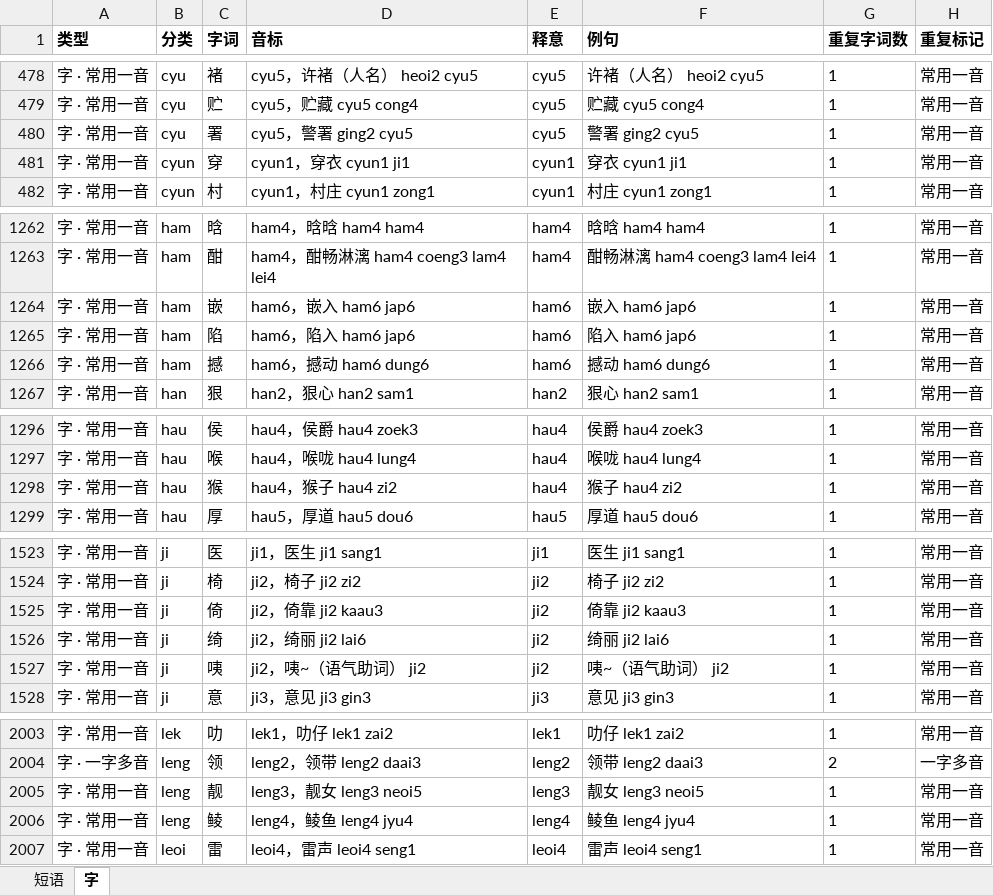
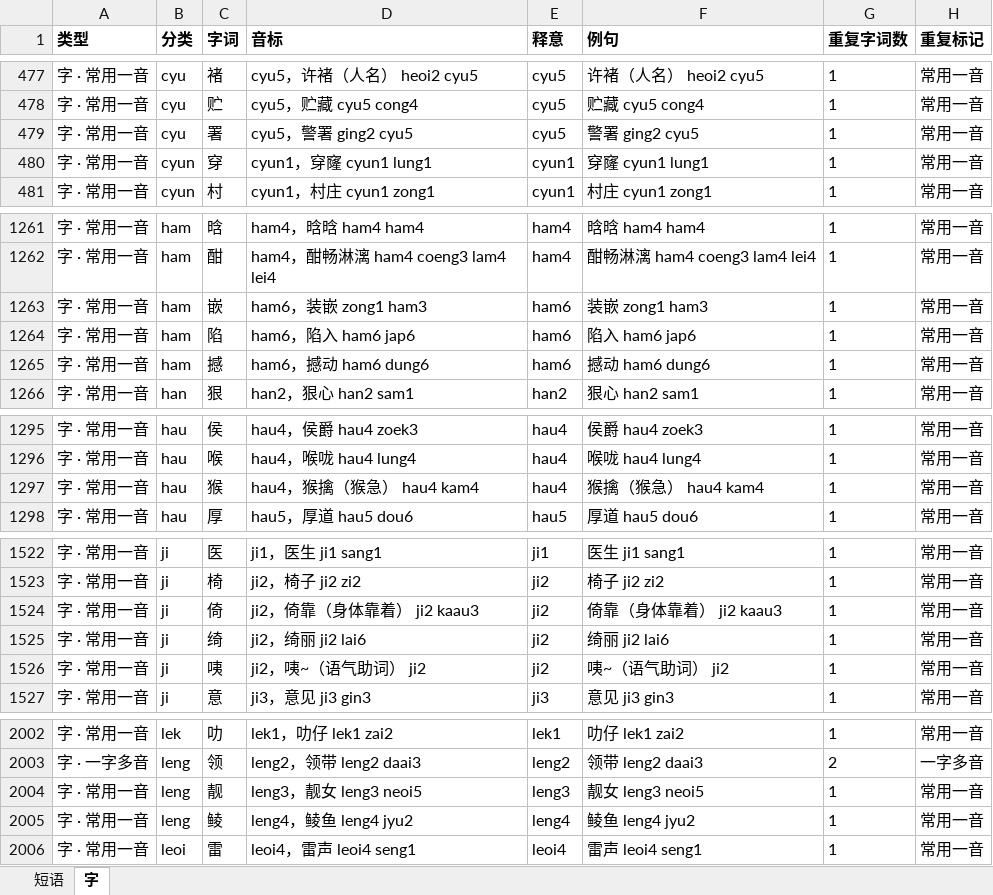
Before and after one commit to viewnn/wordcards, an Excel workbook: dict.xlsx, sheet 字, drawn as a sheet; only a part is shown, gaps mark what is left out; values as stored, in another font and other column widths than the file's, no borders; addresses are those after the commit; the diff covers the shown part only; the diff names each change by its address in the sheet, - before the commit and + after, or states it on an @@ line.

```diff
--- a/dict.xlsx (sheet 字)
+++ b/dict.xlsx (sheet 字)
-D480 (音标): cyun1，穿衣 cyun1 ji1
+D480 (音标): cyun1，穿窿 cyun1 lung1
-F480 (例句): 穿衣 cyun1 ji1
+F480 (例句): 穿窿 cyun1 lung1
-D1263 (音标): ham6，嵌入 ham6 jap6
+D1263 (音标): ham6，装嵌 zong1 ham3
-F1263 (例句): 嵌入 ham6 jap6
+F1263 (例句): 装嵌 zong1 ham3
-D1297 (音标): hau4，猴子 hau4 zi2
+D1297 (音标): hau4，猴擒（猴急） hau4 kam4
-F1297 (例句): 猴子 hau4 zi2
+F1297 (例句): 猴擒（猴急） hau4 kam4
-D1524 (音标): ji2，倚靠 ji2 kaau3
+D1524 (音标): ji2，倚靠（身体靠着） ji2 kaau3
-F1524 (例句): 倚靠 ji2 kaau3
+F1524 (例句): 倚靠（身体靠着） ji2 kaau3
-D2005 (音标): leng4，鲮鱼 leng4 jyu4
+D2005 (音标): leng4，鲮鱼 leng4 jyu2
-F2005 (例句): 鲮鱼 leng4 jyu4
+F2005 (例句): 鲮鱼 leng4 jyu2
```
Also changed, not shown: 3 removed rows and 10 edited cells elsewhere in this sheet, formulas that keep their value, 1 other file.
